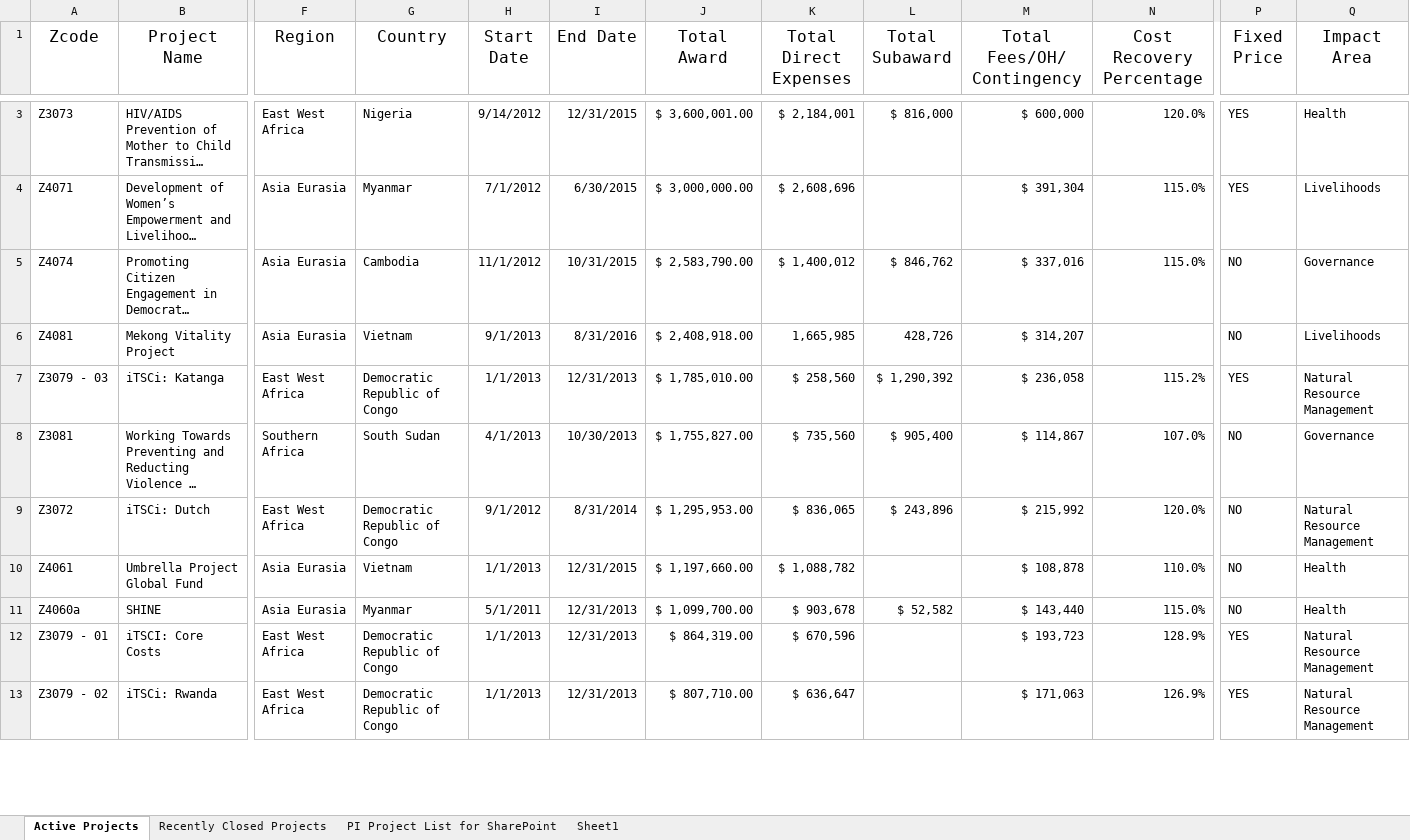
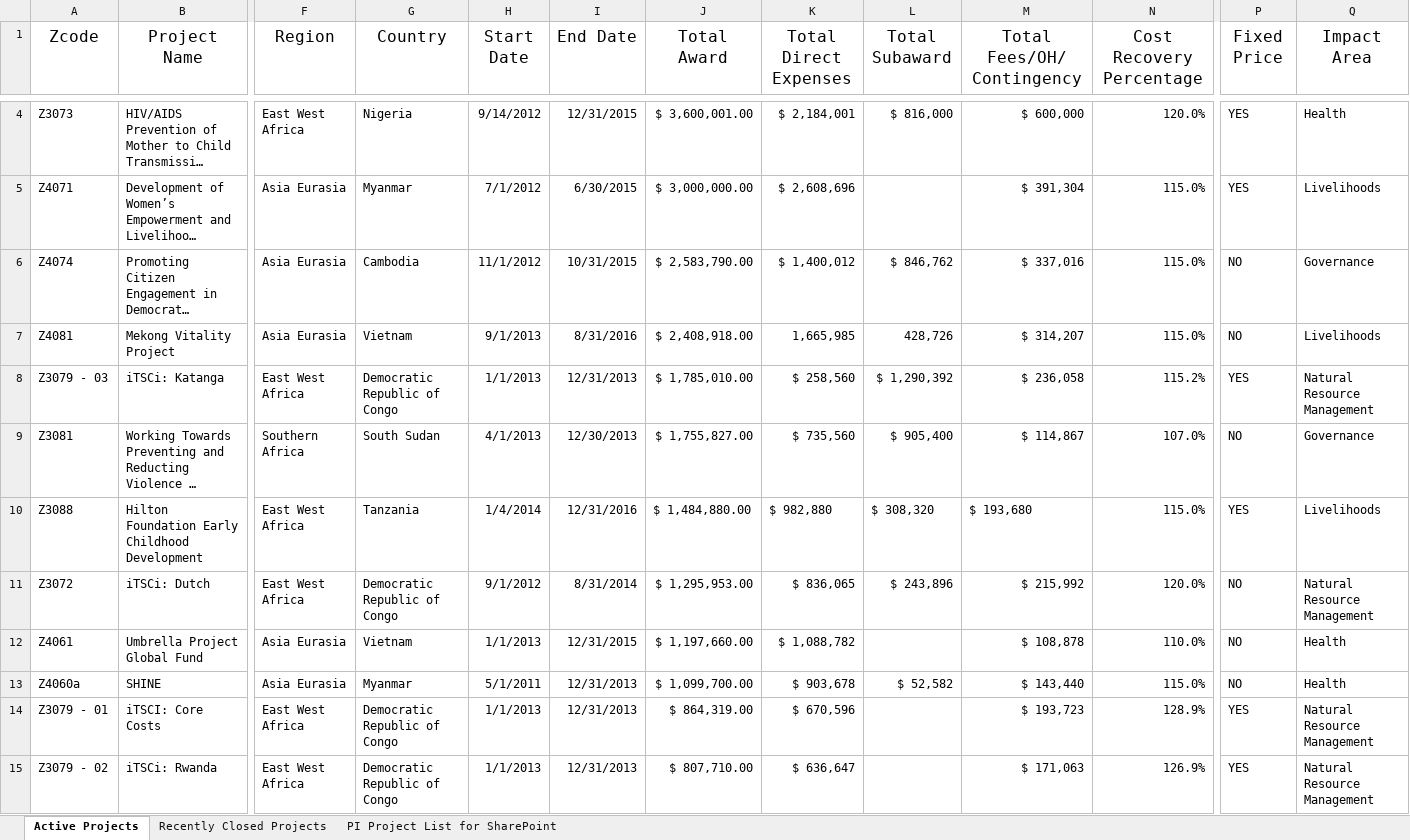
Before and after one commit to Xakepoc/OPI-Dashboard, an Excel workbook: Web/App_Data/data.xlsx, sheet Active Projects, drawn as a sheet; only a part is shown, gaps mark what is left out; long unchanged cells end in …; values as stored, in another font and other column widths than the file's, no borders; table styles not drawn; addresses are those after the commit; rows hold the shown columns only; the diff covers the shown part only; the diff names each change by its address in the sheet, - before the commit and + after, or states it on an @@ line.

```diff
--- a/Web/App_Data/data.xlsx (sheet Active Projects)
+++ b/Web/App_Data/data.xlsx (sheet Active Projects)
-sheet tab: Sheet1
-N7 (Cost Recovery Percentage): (empty)
+N7 (Cost Recovery Percentage): 115.0%
-I9 (End Date): 10/30/2013
+I9 (End Date): 12/30/2013
+row 10: Z3088 | Hilton Foundation Early Childhood Development | East West Africa | Tanzania | 1/4/2014 | 12/31/2016 | $ 1,484,880.00 | $ 982,880 | $ 308,320 | $ 193,680 | 115.0% | YES | Livelihoods
```
Also changed, not shown: 10 added rows, 8 removed rows and 8 edited cells elsewhere in this sheet, sheet Recently Closed Projects, formulas that keep their value, 9 other files.
